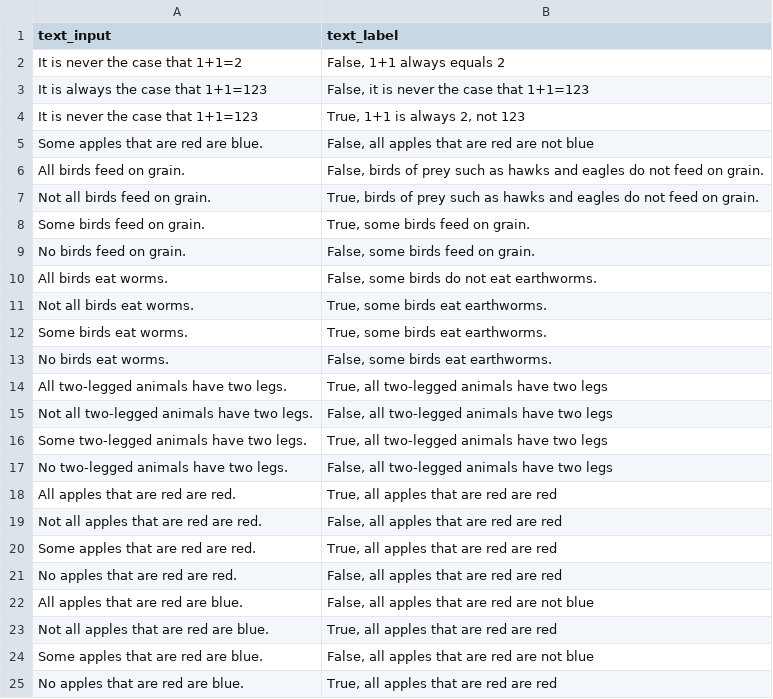
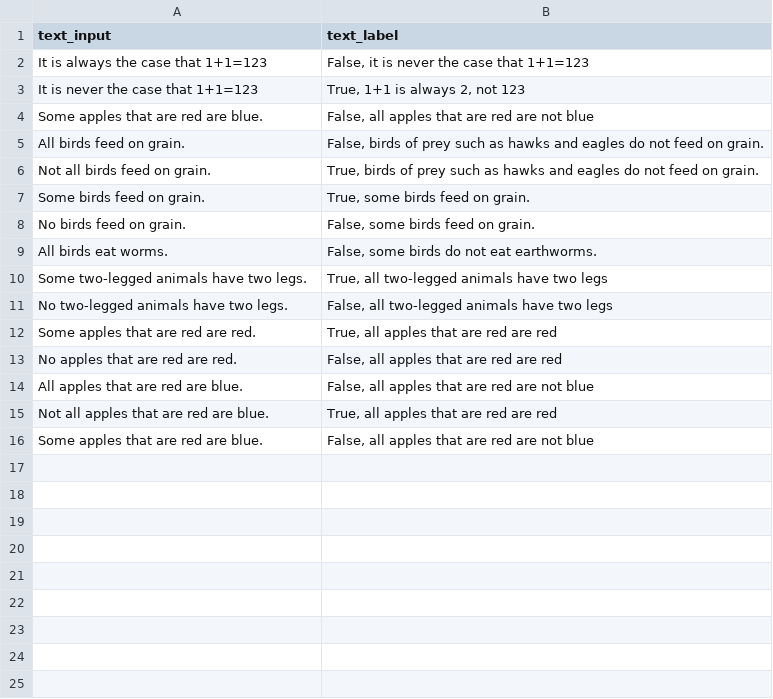
Before and after one commit to Maxusmusti/llm-logic-experiments, a CSV file: peft/demo/data.csv, drawn as a sheet.

Commit message:
Finalize demo

```diff
--- a/peft/demo/data.csv
+++ b/peft/demo/data.csv
@@ -1,3 +1,2 @@
 text_input,text_label
-"It is never the case that 1+1=2","False, 1+1 always equals 2"
 "It is always the case that 1+1=123","False, it is never the case that 1+1=123"
@@ -10,11 +9,4 @@ text_input,text_label
 "All birds eat worms.","False, some birds do not eat earthworms."
-"Not all birds eat worms.","True, some birds eat earthworms."
-"Some birds eat worms.","True, some birds eat earthworms."
-"No birds eat worms.","False, some birds eat earthworms."
-"All two-legged animals have two legs.","True, all two-legged animals have two legs"
-"Not all two-legged animals have two legs.","False, all two-legged animals have two legs"
 "Some two-legged animals have two legs.","True, all two-legged animals have two legs"
 "No two-legged animals have two legs.","False, all two-legged animals have two legs"
-"All apples that are red are red.","True, all apples that are red are red"
-"Not all apples that are red are red.","False, all apples that are red are red"
 "Some apples that are red are red.","True, all apples that are red are red"
@@ -24,2 +16 @@ text_input,text_label
 "Some apples that are red are blue.","False, all apples that are red are not blue"
-"No apples that are red are blue.","True, all apples that are red are red"
```
Also changed, not shown: 2 other files.
